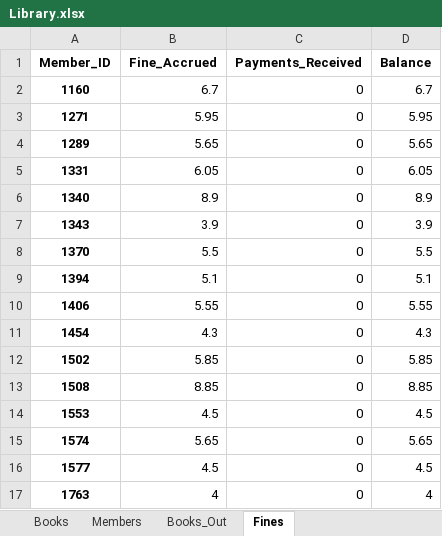
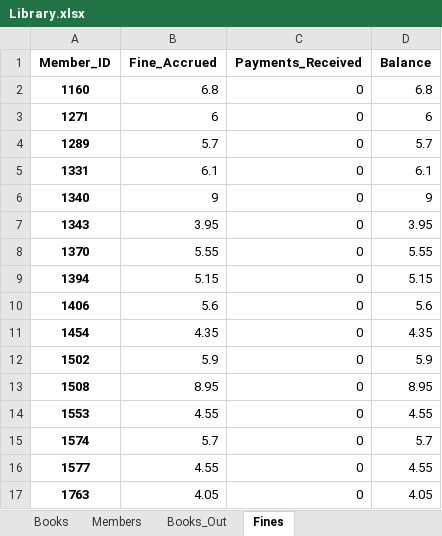
Before and after one commit to mgentile77/SDEV_220_Final_Project_TheLibrarians, an Excel workbook: Library.xlsx, sheet Fines, drawn as a sheet; only a part is shown; values as stored, in another font and other column widths than the file's, no borders; the diff covers the shown part only; the diff names each change by its address in the sheet, - before the commit and + after, or states it on an @@ line.

```diff
--- a/Library.xlsx (sheet Fines)
+++ b/Library.xlsx (sheet Fines)
-B2 (Fine_Accrued): 6.7
+B2 (Fine_Accrued): 6.8
-D2 (Balance): 6.7
+D2 (Balance): 6.8
-B3 (Fine_Accrued): 5.95
+B3 (Fine_Accrued): 6
-D3 (Balance): 5.95
+D3 (Balance): 6
-B4 (Fine_Accrued): 5.65
+B4 (Fine_Accrued): 5.7
-D4 (Balance): 5.65
+D4 (Balance): 5.7
-B5 (Fine_Accrued): 6.05
+B5 (Fine_Accrued): 6.1
-D5 (Balance): 6.05
+D5 (Balance): 6.1
-B6 (Fine_Accrued): 8.9
+B6 (Fine_Accrued): 9
-D6 (Balance): 8.9
+D6 (Balance): 9
-B7 (Fine_Accrued): 3.9
+B7 (Fine_Accrued): 3.95
-D7 (Balance): 3.9
+D7 (Balance): 3.95
-B8 (Fine_Accrued): 5.5
+B8 (Fine_Accrued): 5.55
-D8 (Balance): 5.5
+D8 (Balance): 5.55
-B9 (Fine_Accrued): 5.1
+B9 (Fine_Accrued): 5.15
-D9 (Balance): 5.1
+D9 (Balance): 5.15
-B10 (Fine_Accrued): 5.55
+B10 (Fine_Accrued): 5.6
-D10 (Balance): 5.55
+D10 (Balance): 5.6
-B11 (Fine_Accrued): 4.3
+B11 (Fine_Accrued): 4.35
-D11 (Balance): 4.3
+D11 (Balance): 4.35
-B12 (Fine_Accrued): 5.85
+B12 (Fine_Accrued): 5.9
-D12 (Balance): 5.85
+D12 (Balance): 5.9
-B13 (Fine_Accrued): 8.85
+B13 (Fine_Accrued): 8.95
-D13 (Balance): 8.85
+D13 (Balance): 8.95
-B14 (Fine_Accrued): 4.5
+B14 (Fine_Accrued): 4.55
-D14 (Balance): 4.5
+D14 (Balance): 4.55
-B15 (Fine_Accrued): 5.65
+B15 (Fine_Accrued): 5.7
-D15 (Balance): 5.65
+D15 (Balance): 5.7
-B16 (Fine_Accrued): 4.5
+B16 (Fine_Accrued): 4.55
-D16 (Balance): 4.5
+D16 (Balance): 4.55
-B17 (Fine_Accrued): 4
+B17 (Fine_Accrued): 4.05
-D17 (Balance): 4
+D17 (Balance): 4.05
```
Also changed, not shown: 144 edited cells elsewhere in this sheet, 2 other files.
